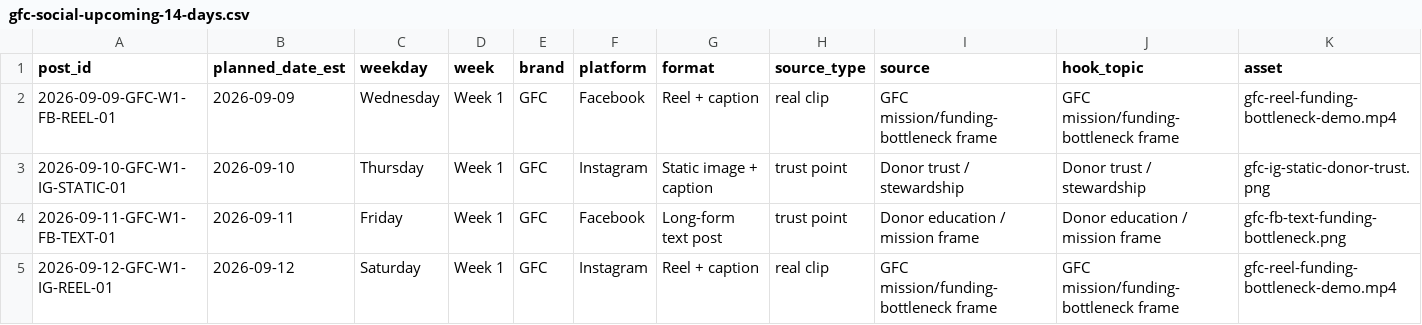
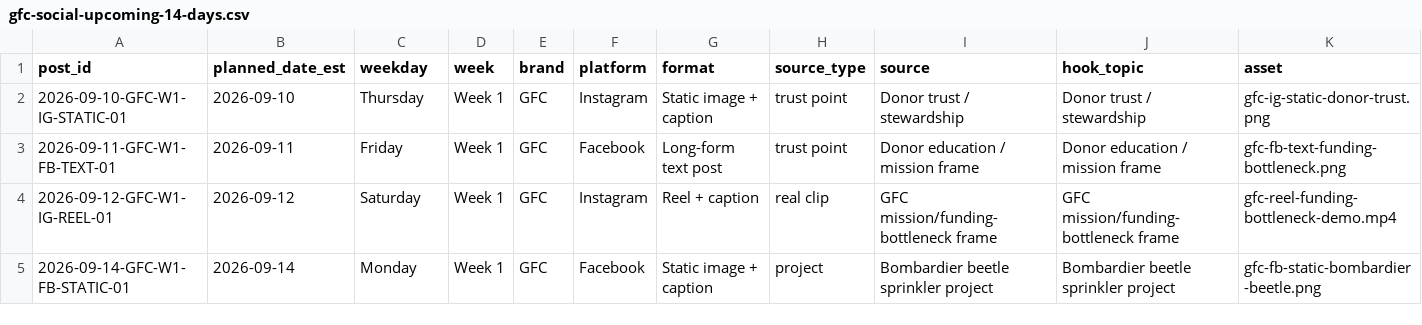
Before and after one commit to swsmusic/gfc-social-ledger, a CSV file: gfc-social-upcoming-14-days.csv, drawn as a sheet; only a part is shown; the shorter side is filled out with more unchanged rows; removed rows and columns are numbered as before the commit, all else as after; rows hold the shown columns only; the diff covers the shown part only; the diff names each change by its address in the sheet, - before the commit and + after, or states it on an @@ line.

Commit message:
Update GFC social ledger 2026-09-10T10:00:55Z

```diff
--- a/gfc-social-upcoming-14-days.csv
+++ b/gfc-social-upcoming-14-days.csv
-row 2: 2026-09-09-GFC-W1-FB-REEL-01 | 2026-09-09 | Wednesday | Week 1 | GFC | Facebook | Reel + caption | real clip | GFC mission/funding-bottleneck frame | GFC mission/funding-bottleneck frame | gfc-reel-funding-bottleneck-demo.mp4
```
Also changed, not shown: 1 added row and 7 edited cells elsewhere in this file, 1 other file.
